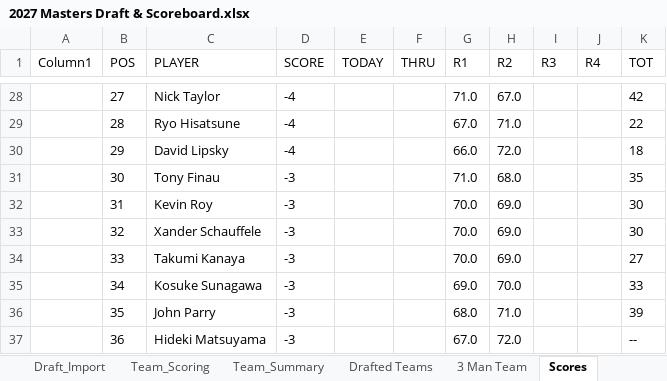
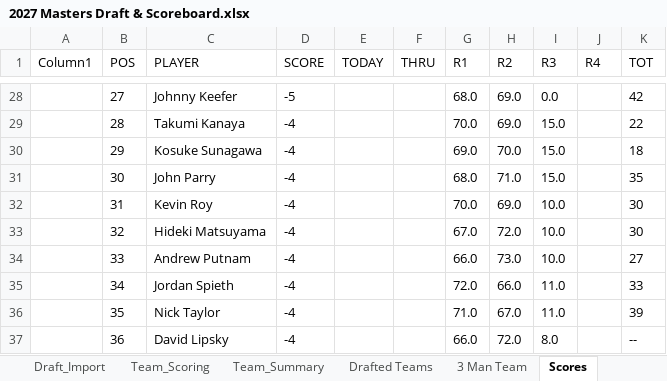
Before and after one commit to Melbs98/2027-Masters-Ctown, an Excel workbook: data/2027 Masters Draft & Scoreboard.xlsx, sheet Scores, drawn as a sheet; only a part is shown, gaps mark what is left out; values as stored, in another font and other column widths than the file's, no borders; table styles not drawn; the diff covers the shown part only; the diff names each change by its address in the sheet, - before the commit and + after, or states it on an @@ line.

```diff
--- a/data/2027 Masters Draft & Scoreboard.xlsx (sheet Scores)
+++ b/data/2027 Masters Draft & Scoreboard.xlsx (sheet Scores)
-C28 (PLAYER): Nick Taylor
+C28 (PLAYER): Johnny Keefer
-D28 (SCORE): -4
+D28 (SCORE): -5
-G28 (R1): 71.0
+G28 (R1): 68.0
-H28 (R2): 67.0
+H28 (R2): 69.0
-I28 (R3): (empty)
+I28 (R3): 0.0
-C29 (PLAYER): Ryo Hisatsune
+C29 (PLAYER): Takumi Kanaya
-G29 (R1): 67.0
+G29 (R1): 70.0
-H29 (R2): 71.0
+H29 (R2): 69.0
-I29:I31 (R3): (empty)
+I29:I31 (R3): 15.0
-C30 (PLAYER): David Lipsky
+C30 (PLAYER): Kosuke Sunagawa
-G30 (R1): 66.0
+G30 (R1): 69.0
-H30 (R2): 72.0
+H30 (R2): 70.0
-C31 (PLAYER): Tony Finau
+C31 (PLAYER): John Parry
-D31:D37 (SCORE): -3
+D31:D37 (SCORE): -4
-G31 (R1): 71.0
+G31 (R1): 68.0
-H31 (R2): 68.0
+H31 (R2): 71.0
-I32:I34 (R3): (empty)
+I32:I34 (R3): 10.0
-C33 (PLAYER): Xander Schauffele
+C33 (PLAYER): Hideki Matsuyama
-G33 (R1): 70.0
+G33 (R1): 67.0
-H33 (R2): 69.0
+H33 (R2): 72.0
-C34 (PLAYER): Takumi Kanaya
+C34 (PLAYER): Andrew Putnam
-G34 (R1): 70.0
+G34 (R1): 66.0
-H34 (R2): 69.0
+H34 (R2): 73.0
-C35 (PLAYER): Kosuke Sunagawa
+C35 (PLAYER): Jordan Spieth
-G35 (R1): 69.0
+G35 (R1): 72.0
-H35 (R2): 70.0
+H35 (R2): 66.0
-I35:I36 (R3): (empty)
+I35:I36 (R3): 11.0
-C36 (PLAYER): John Parry
+C36 (PLAYER): Nick Taylor
-G36 (R1): 68.0
+G36 (R1): 71.0
-H36 (R2): 71.0
+H36 (R2): 67.0
-C37 (PLAYER): Hideki Matsuyama
+C37 (PLAYER): David Lipsky
-G37 (R1): 67.0
+G37 (R1): 66.0
-I37 (R3): (empty)
+I37 (R3): 8.0
```
Also changed, not shown: 184 edited cells elsewhere in this sheet, 1 other file.
